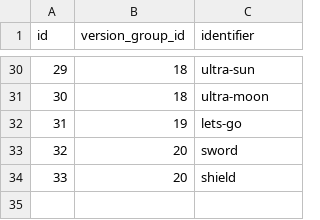
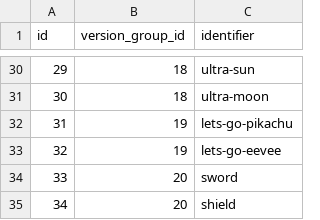
Before and after one commit to poketwo/pokedex, a CSV file: pokedex/data/csv/versions.csv, drawn as a sheet; only a part is shown, gaps mark what is left out; addresses are those after the commit; the diff names each change by its address in the sheet, - before the commit and + after, or states it on an @@ line.

Commit message:
Split the Let's Go games into their own versions

```diff
--- a/pokedex/data/csv/versions.csv
+++ b/pokedex/data/csv/versions.csv
+row 32: 31 | 19 | lets-go-pikachu
@@ column A (id) renumbered from row 33 down @@
-C33 (identifier): lets-go
+C33 (identifier): lets-go-eevee
```
